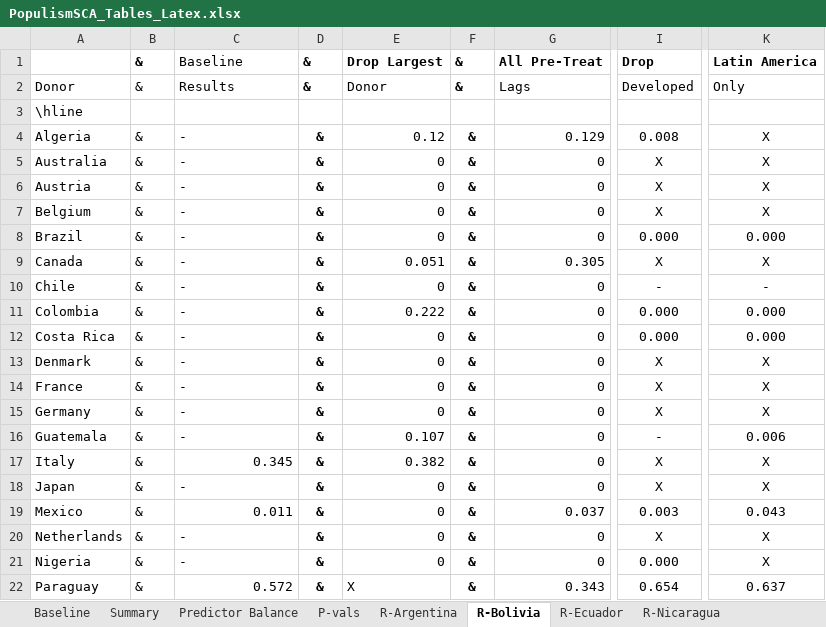
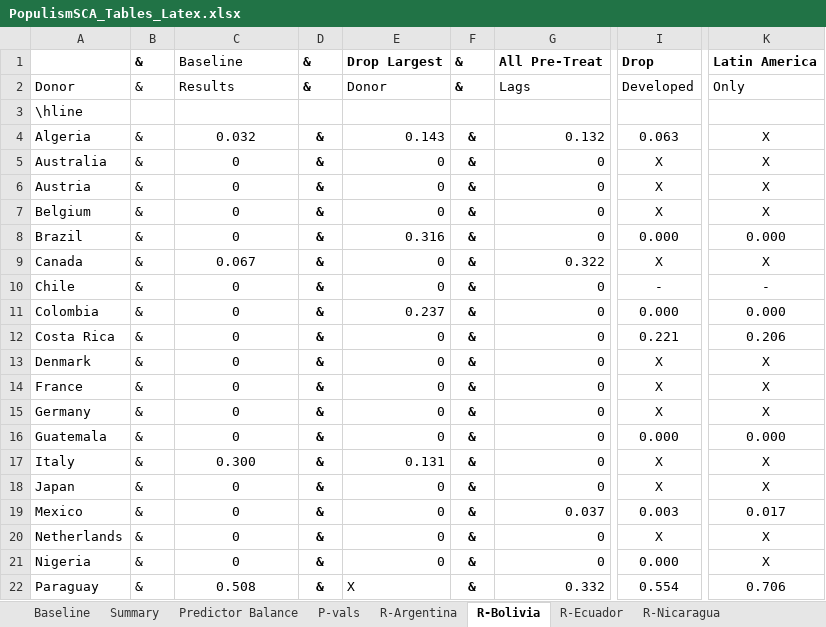
Before and after one commit to jpmvbastos/populism-sca, an Excel workbook: PopulismSCA_Tables_Latex.xlsx, sheet R-Bolivia, drawn as a sheet; only a part is shown, gaps mark what is left out; values as stored, in another font and other column widths than the file's, no borders; the diff covers the shown part only; the diff names each change by its address in the sheet, - before the commit and + after, or states it on an @@ line.

```diff
--- a/PopulismSCA_Tables_Latex.xlsx (sheet R-Bolivia)
+++ b/PopulismSCA_Tables_Latex.xlsx (sheet R-Bolivia)
-C4: -
+C4: 0.032
-C4:C16 alignment: left
+C4:C16 alignment: center
-E4: 0.12
+E4: 0.143
-G4: 0.129
+G4: 0.132
-I4: 0.008
+I4: 0.063
-C5:C8: -
+C5:C8: 0
-E8: 0
+E8: 0.316
-C9: -
+C9: 0.067
-E9: 0.051
+E9: 0
-G9: 0.305
+G9: 0.322
-C10:C16: -
+C10:C16: 0
-E11: 0.222
+E11: 0.237
-I12: 0.000
+I12: 0.221
-K12: 0.000
+K12: 0.206
-E16: 0.107
+E16: 0
-I16: -
+I16: 0.000
-K16: 0.006
+K16: 0.000
-C17: 0.345
+C17: 0.300
-C17 alignment: right
+C17 alignment: center
-E17: 0.382
+E17: 0.131
-C18: -
+C18: 0
-C18 alignment: left
+C18 alignment: center
-C19: 0.011
+C19: 0
-C19 alignment: right
+C19 alignment: center
-K19: 0.043
+K19: 0.017
-C20:C21: -
+C20:C21: 0
-C20:C21 alignment: left
+C20:C21 alignment: center
-C22: 0.572
+C22: 0.508
-C22 alignment: right
+C22 alignment: center
-G22: 0.343
+G22: 0.332
-I22: 0.654
+I22: 0.554
-K22: 0.637
+K22: 0.706
```
Also changed, not shown: 3 added rows, 3 removed rows, 101 edited cells and cell formats elsewhere in this sheet, sheet Summary, sheet R-Nicaragua, sheet R-Venezuela, sheet Baseline, sheet P-vals, sheet Predictor Balance, 2 more sheets, 42 other files.
